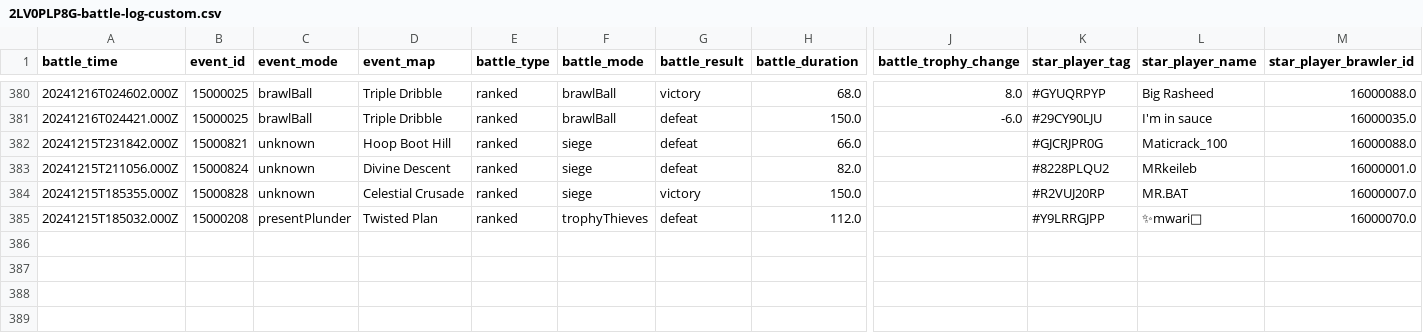
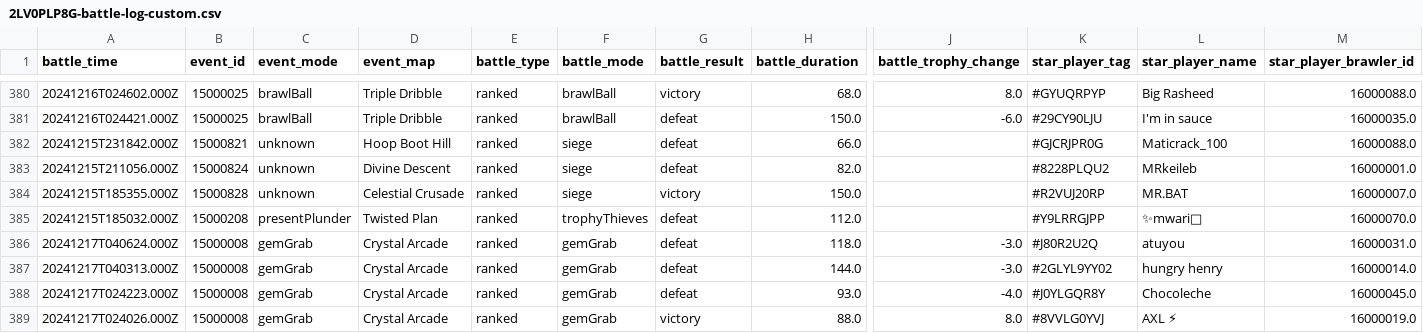
Before and after one commit to connorli18/brawl-stats, a CSV file: created-logs-per-player/2LV0PLP8G-battle-log-custom.csv, drawn as a sheet; only a part is shown, gaps mark what is left out; rows hold the shown columns only; the diff names each change by its address in the sheet, - before the commit and + after, or states it on an @@ line.

```diff
--- a/created-logs-per-player/2LV0PLP8G-battle-log-custom.csv
+++ b/created-logs-per-player/2LV0PLP8G-battle-log-custom.csv
+row 386: 20241217T040624.000Z | 15000008 | gemGrab | Crystal Arcade | ranked | gemGrab | defeat | 118.0 | -3.0 | #J80R2U2Q | atuyou | 16000031.0
+row 387: 20241217T040313.000Z | 15000008 | gemGrab | Crystal Arcade | ranked | gemGrab | defeat | 144.0 | -3.0 | #2GLYL9YY02 | hungry henry | 16000014.0
+row 388: 20241217T024223.000Z | 15000008 | gemGrab | Crystal Arcade | ranked | gemGrab | defeat | 93.0 | -4.0 | #J0YLGQR8Y | Chocoleche | 16000045.0
+row 389: 20241217T024026.000Z | 15000008 | gemGrab | Crystal Arcade | ranked | gemGrab | victory | 88.0 | 8.0 | #8VVLG0YVJ | AXL ⚡ | 16000019.0
```
Also changed, not shown: created-logs-per-player/8LQCJPGR-battle-log-custom.csv, created-logs-per-player/LQQYGCV29-battle-log-custom.csv, 24 other files.
